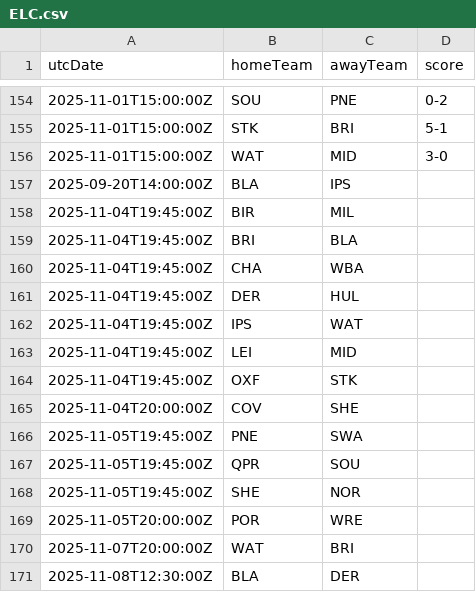
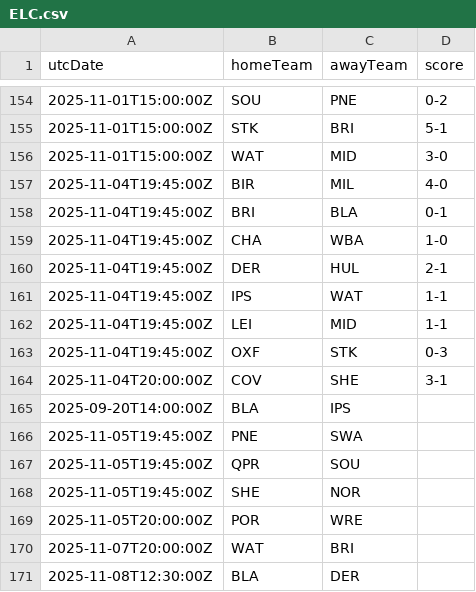
Before and after one commit to cbdq-io/datasets, a CSV file: org/football-data/data/ELC.csv, drawn as a sheet; only a part is shown, gaps mark what is left out; removed rows and columns are numbered as before the commit, all else as after; the diff names each change by its address in the sheet, - before the commit and + after, or states it on an @@ line.

```diff
--- a/org/football-data/data/ELC.csv
+++ b/org/football-data/data/ELC.csv
+row 157: 2025-11-04T19:45:00Z | BIR | MIL | 4-0
+row 158: 2025-11-04T19:45:00Z | BRI | BLA | 0-1
+row 159: 2025-11-04T19:45:00Z | CHA | WBA | 1-0
+row 160: 2025-11-04T19:45:00Z | DER | HUL | 2-1
+row 161: 2025-11-04T19:45:00Z | IPS | WAT | 1-1
+row 162: 2025-11-04T19:45:00Z | LEI | MID | 1-1
+row 163: 2025-11-04T19:45:00Z | OXF | STK | 0-3
+row 164: 2025-11-04T20:00:00Z | COV | SHE | 3-1
-row 158: 2025-11-04T19:45:00Z | BIR | MIL
-row 159: 2025-11-04T19:45:00Z | BRI | BLA
-row 160: 2025-11-04T19:45:00Z | CHA | WBA
-row 161: 2025-11-04T19:45:00Z | DER | HUL
-row 162: 2025-11-04T19:45:00Z | IPS | WAT
-row 163: 2025-11-04T19:45:00Z | LEI | MID
-row 164: 2025-11-04T19:45:00Z | OXF | STK
-row 165: 2025-11-04T20:00:00Z | COV | SHE
```
Also changed, not shown: org/football-data/data/FL1.csv.
